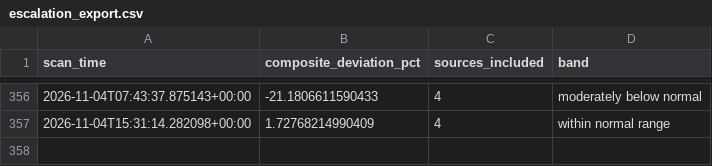
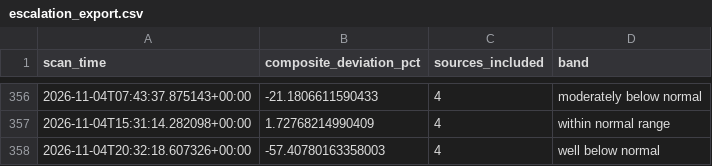
Before and after one commit to andrejsvorobjovs/baltic-monitor-site, a CSV file: escalation_export.csv, drawn as a sheet; only a part is shown, gaps mark what is left out; the diff names each change by its address in the sheet, - before the commit and + after, or states it on an @@ line.

```diff
--- a/escalation_export.csv
+++ b/escalation_export.csv
+row 358: 2026-11-04T20:32:18.607326+00:00 | -57.40780163358003 | 4 | well below normal
```
Also changed, not shown: history_export.csv, 4 other files.
